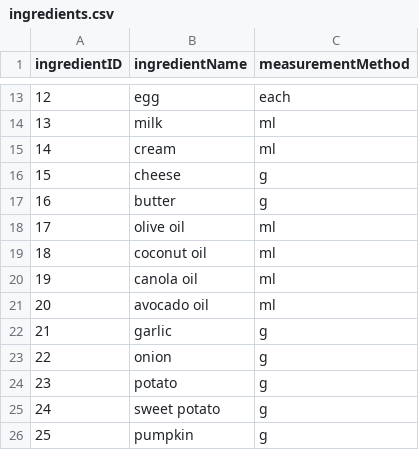
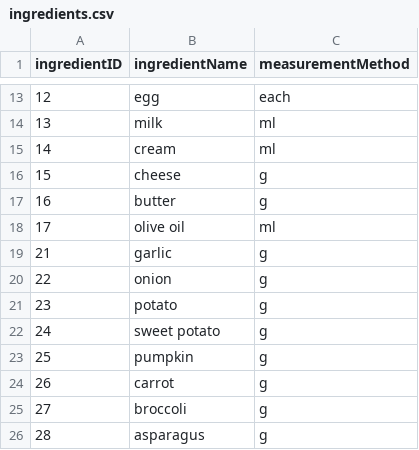
Before and after one commit to ysebastian-student-work-cdu/Food-Waste-Tracking-, a CSV file: generation_data/recipes/ingredients.csv, drawn as a sheet; only a part is shown, gaps mark what is left out; the shorter side is filled out with more unchanged rows.

Commit message:
Created some more database data.

```diff
--- a/generation_data/recipes/ingredients.csv
+++ b/generation_data/recipes/ingredients.csv
@@ -18,5 +18,2 @@ ingredientID,ingredientName,measurementMethod
 17,"olive oil","ml"
-18,"coconut oil","ml"
-19,"canola oil","ml"
-20,"avocado oil","ml"
 21,"garlic","g"
```
